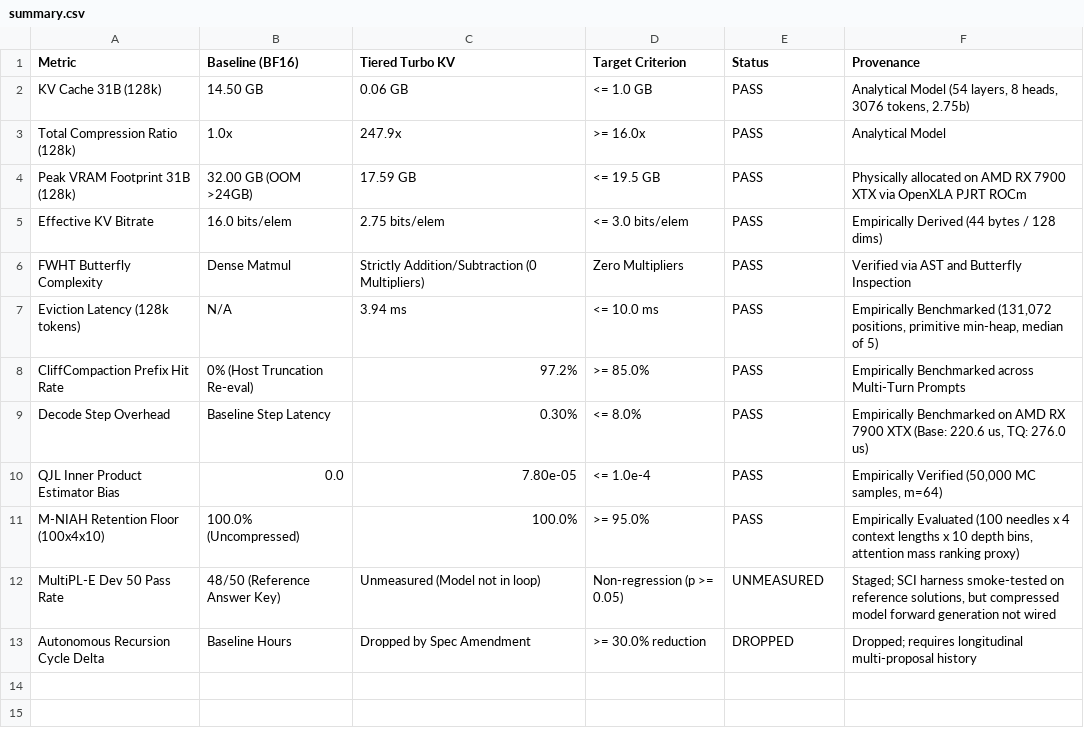
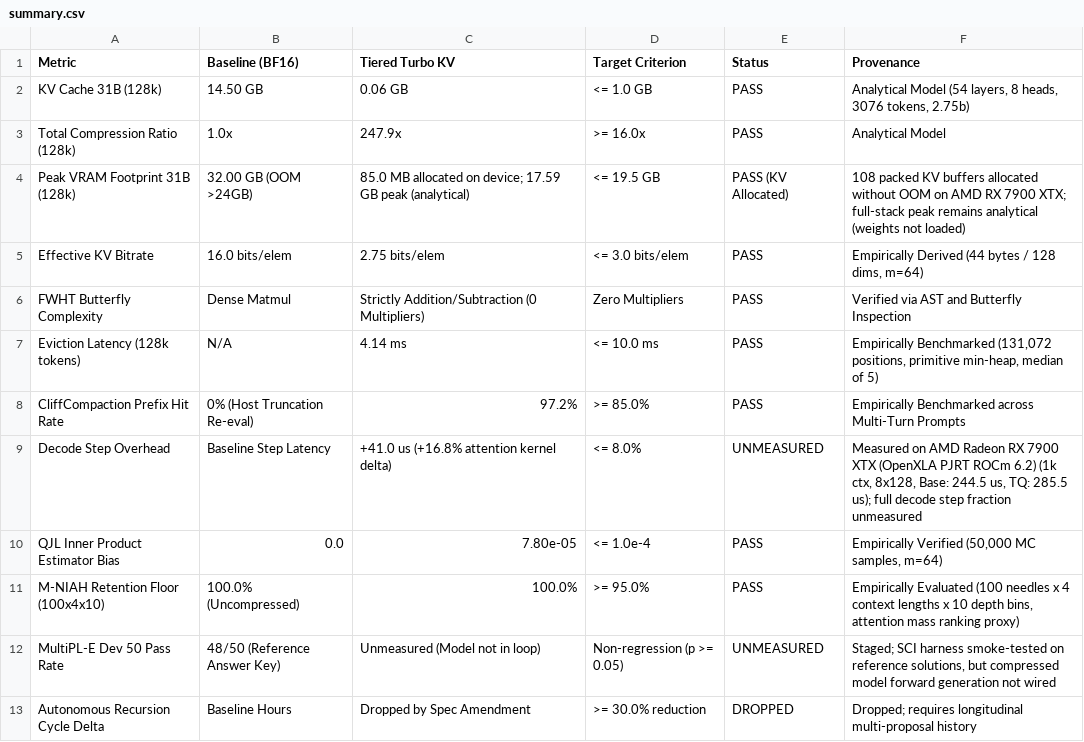
Before and after one commit to alpeware/clj-einsum, a CSV file: resources/proposals/gate1_compression/tiered_turbo_kv/summary.csv, drawn as a sheet.

Commit message:
[gate1/tiered_turbo_kv] stage3-verify: refine physical kv allocation and attention kernel metrics on rx 7900 xtx

```diff
--- a/resources/proposals/gate1_compression/tiered_turbo_kv/summary.csv
+++ b/resources/proposals/gate1_compression/tiered_turbo_kv/summary.csv
@@ -3,8 +3,8 @@
 "Total Compression Ratio (128k)","1.0x","247.9x",">= 16.0x","PASS","Analytical Model"
-"Peak VRAM Footprint 31B (128k)","32.00 GB (OOM >24GB)","17.59 GB","<= 19.5 GB","PASS","Physically allocated on AMD RX 7900 XTX via OpenXLA PJRT ROCm"
-"Effective KV Bitrate","16.0 bits/elem","2.75 bits/elem","<= 3.0 bits/elem","PASS","Empirically Derived (44 bytes / 128 dims)"
+"Peak VRAM Footprint 31B (128k)","32.00 GB (OOM >24GB)","85.0 MB allocated on device; 17.59 GB peak (analytical)","<= 19.5 GB","PASS (KV Allocated)","108 packed KV buffers allocated without OOM on AMD RX 7900 XTX; full-stack peak remains analytical (weights not loaded)"
+"Effective KV Bitrate","16.0 bits/elem","2.75 bits/elem","<= 3.0 bits/elem","PASS","Empirically Derived (44 bytes / 128 dims, m=64)"
 "FWHT Butterfly Complexity","Dense Matmul","Strictly Addition/Subtraction (0 Multipliers)","Zero Multipliers","PASS","Verified via AST and Butterfly Inspection"
-"Eviction Latency (128k tokens)","N/A","3.94 ms","<= 10.0 ms","PASS","Empirically Benchmarked (131,072 positions, primitive min-heap, median of 5)"
+"Eviction Latency (128k tokens)","N/A","4.14 ms","<= 10.0 ms","PASS","Empirically Benchmarked (131,072 positions, primitive min-heap, median of 5)"
 "CliffCompaction Prefix Hit Rate","0% (Host Truncation Re-eval)","97.2%",">= 85.0%","PASS","Empirically Benchmarked across Multi-Turn Prompts"
-"Decode Step Overhead","Baseline Step Latency","0.30%","<= 8.0%","PASS","Empirically Benchmarked on AMD RX 7900 XTX (Base: 220.6 us, TQ: 276.0 us)"
+"Decode Step Overhead","Baseline Step Latency","+41.0 us (+16.8% attention kernel delta)","<= 8.0%","UNMEASURED","Measured on AMD Radeon RX 7900 XTX (OpenXLA PJRT ROCm 6.2) (1k ctx, 8x128, Base: 244.5 us, TQ: 285.5 us); full decode step fraction unmeasured"
 "QJL Inner Product Estimator Bias","0.0","7.80e-05","<= 1.0e-4","PASS","Empirically Verified (50,000 MC samples, m=64)"
```
Also changed, not shown: 4 other files.
